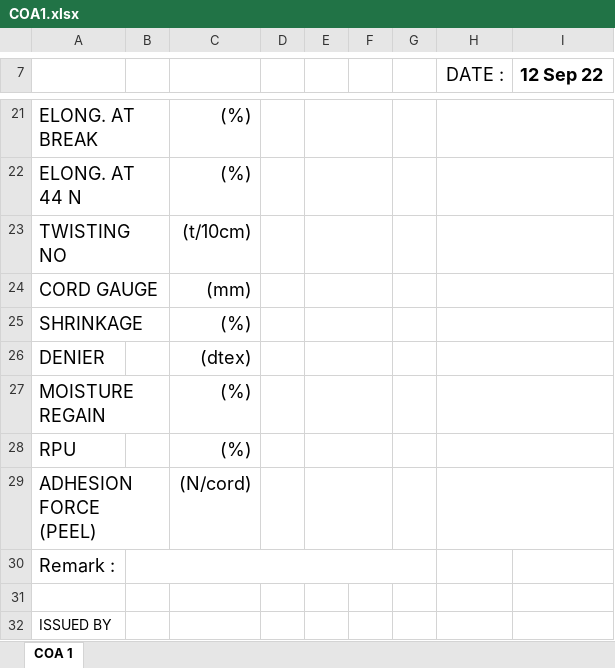
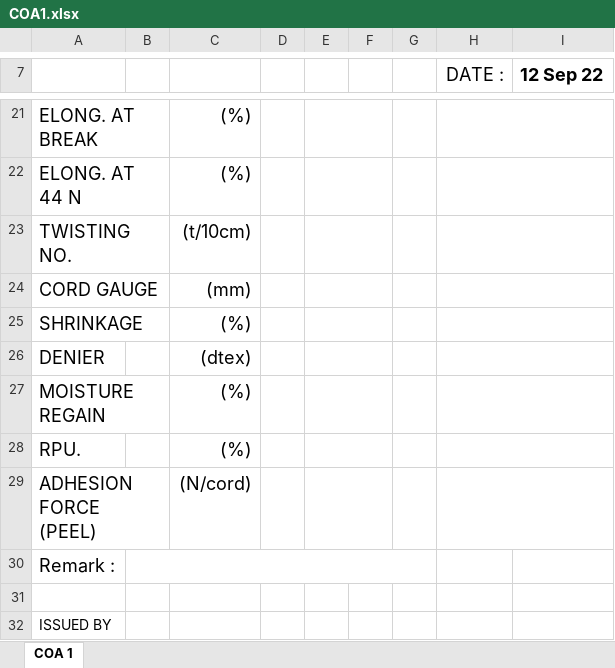
Before and after one commit to chumpon-asaneerat/M3.QA.Cord, an Excel workbook: 05.Controls/M3.QA.Controls/Resources/Excels/COA1.xlsx, sheet COA 1, drawn as a sheet; only a part is shown, gaps mark what is left out; values as stored, in another font and other column widths than the file's, no borders; charts and pictures and conditional formats not drawn; the diff names each change by its address in the sheet, - before the commit and + after, or states it on an @@ line.

```diff
--- a/05.Controls/M3.QA.Controls/Resources/Excels/COA1.xlsx (sheet COA 1)
+++ b/05.Controls/M3.QA.Controls/Resources/Excels/COA1.xlsx (sheet COA 1)
-A23: TWISTING NO
+A23: TWISTING NO.
-A28: RPU
+A28: RPU.
```
Also changed, not shown: charts or pictures, 05.Controls/M3.QA.Controls/Resources/Excels/COA1a.xlsx, 2 other files.
